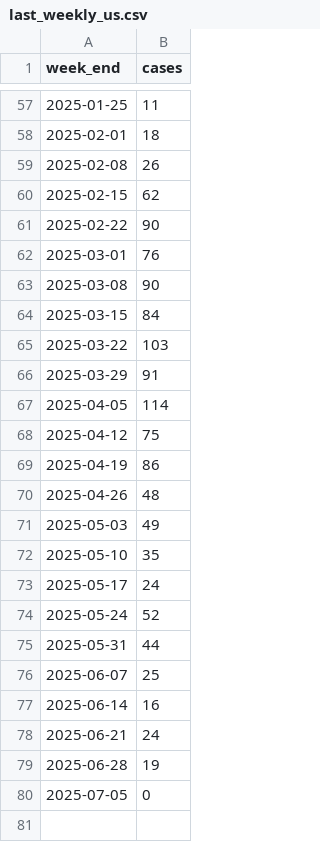
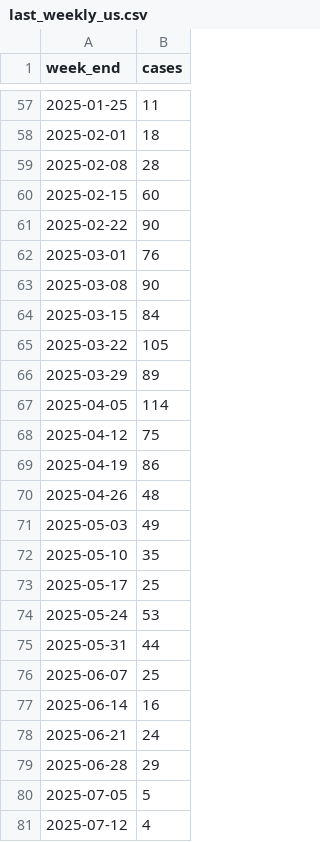
Before and after one commit to annie-jennemann/measles-tracker, a CSV file: last_weekly_us.csv, drawn as a sheet; only a part is shown, gaps mark what is left out.

```diff
--- a/last_weekly_us.csv
+++ b/last_weekly_us.csv
@@ -58,4 +58,4 @@ week_end,cases
 2025-02-01,18
-2025-02-08,26
-2025-02-15,62
+2025-02-08,28
+2025-02-15,60
 2025-02-22,90
@@ -64,4 +64,4 @@ week_end,cases
 2025-03-15,84
-2025-03-22,103
-2025-03-29,91
+2025-03-22,105
+2025-03-29,89
 2025-04-05,114
@@ -72,4 +72,4 @@ week_end,cases
 2025-05-10,35
-2025-05-17,24
-2025-05-24,52
+2025-05-17,25
+2025-05-24,53
 2025-05-31,44
@@ -78,3 +78,4 @@ week_end,cases
 2025-06-21,24
-2025-06-28,19
-2025-07-05,0
+2025-06-28,29
+2025-07-05,5
+2025-07-12,4
```
